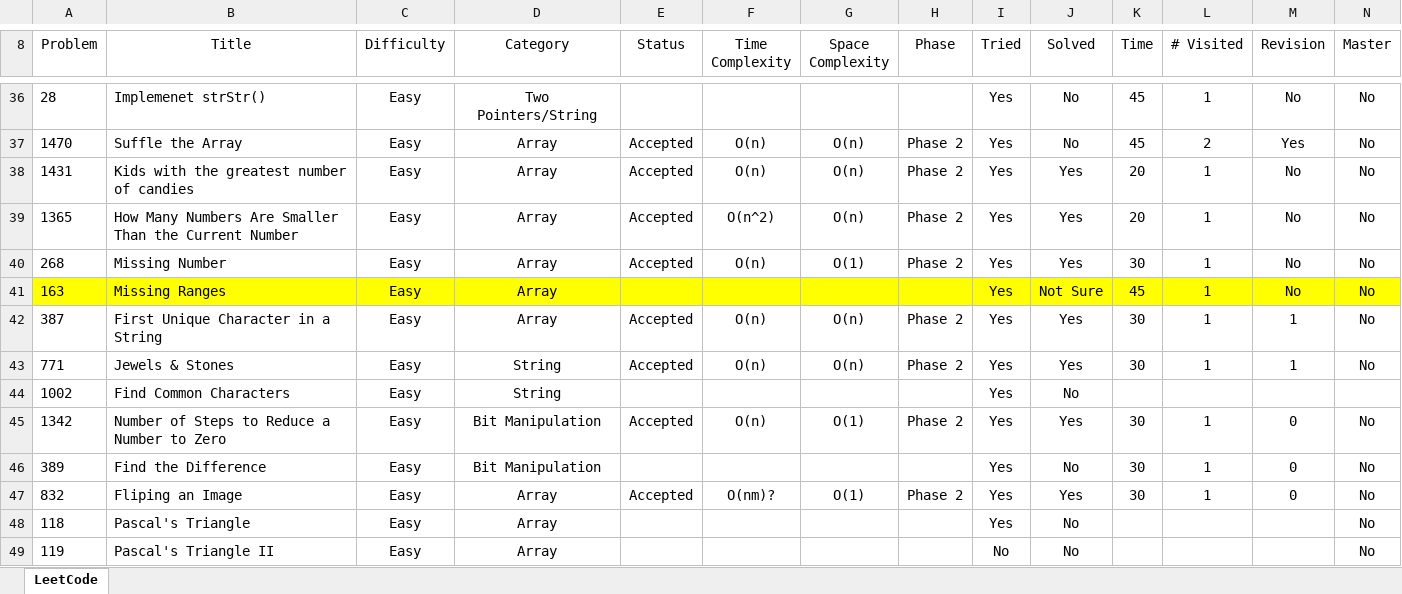
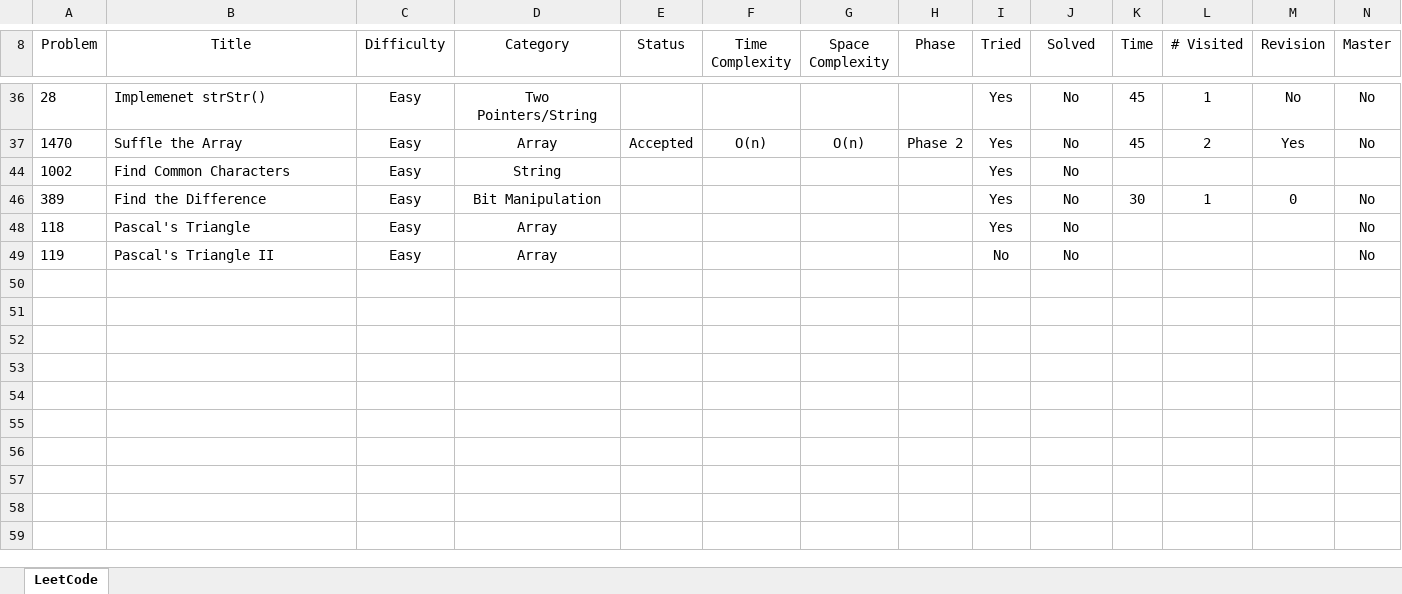
Before and after one commit to leontan4/LeetCode, an Excel workbook: LeetCode Tracker.xlsx, sheet LeetCode, drawn as a sheet; only a part is shown, gaps mark what is left out; the shorter side is filled out with more unchanged rows; values as stored, in another font and other column widths than the file's, no borders; conditional formats not drawn; rows hold the shown columns only; the diff covers the shown part only; the diff names each change by its address in the sheet, - before the commit and + after, or states it on an @@ line.

```diff
--- a/LeetCode Tracker.xlsx (sheet LeetCode)
+++ b/LeetCode Tracker.xlsx (sheet LeetCode)
@@ row 38 hidden: 1431 | Kids with the greatest number of candies | Easy | Array | Accepted | O(n) | O(n) | Phase 2 | Yes | Yes | 20 | 1 | No | No @@
@@ row 39 hidden: 1365 | How Many Numbers Are Smaller Than the Current Number | Easy | Array | Accepted | O(n^2) | O(n) | Phase 2 | Yes | Yes | 20 | 1 | No | No @@
@@ row 40 hidden: 268 | Missing Number | Easy | Array | Accepted | O(n) | O(1) | Phase 2 | Yes | Yes | 30 | 1 | No | No @@
@@ row 41 hidden: 163 | Missing Ranges | Easy | Array |  |  |  |  | Yes | Not Sure | 45 | 1 | No | No @@
@@ row 42 hidden: 387 | First Unique Character in a String | Easy | Array | Accepted | O(n) | O(n) | Phase 2 | Yes | Yes | 30 | 1 | 1 | No @@
@@ row 43 hidden: 771 | Jewels & Stones | Easy | String | Accepted | O(n) | O(n) | Phase 2 | Yes | Yes | 30 | 1 | 1 | No @@
@@ row 45 hidden: 1342 | Number of Steps to Reduce a Number to Zero | Easy | Bit Manipulation | Accepted | O(n) | O(1) | Phase 2 | Yes | Yes | 30 | 1 | 0 | No @@
@@ row 47 hidden: 832 | Fliping an Image | Easy | Array | Accepted | O(nm)? | O(1) | Phase 2 | Yes | Yes | 30 | 1 | 0 | No @@
```
Also changed, not shown: 20 hidden or unhidden rows elsewhere in this sheet.
